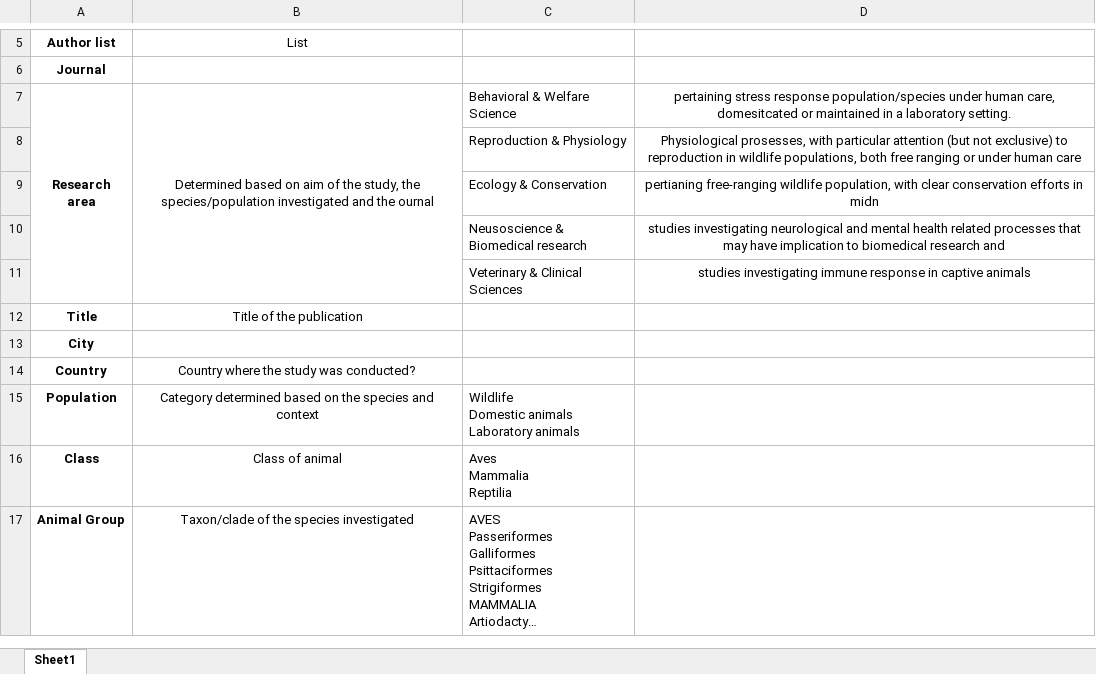
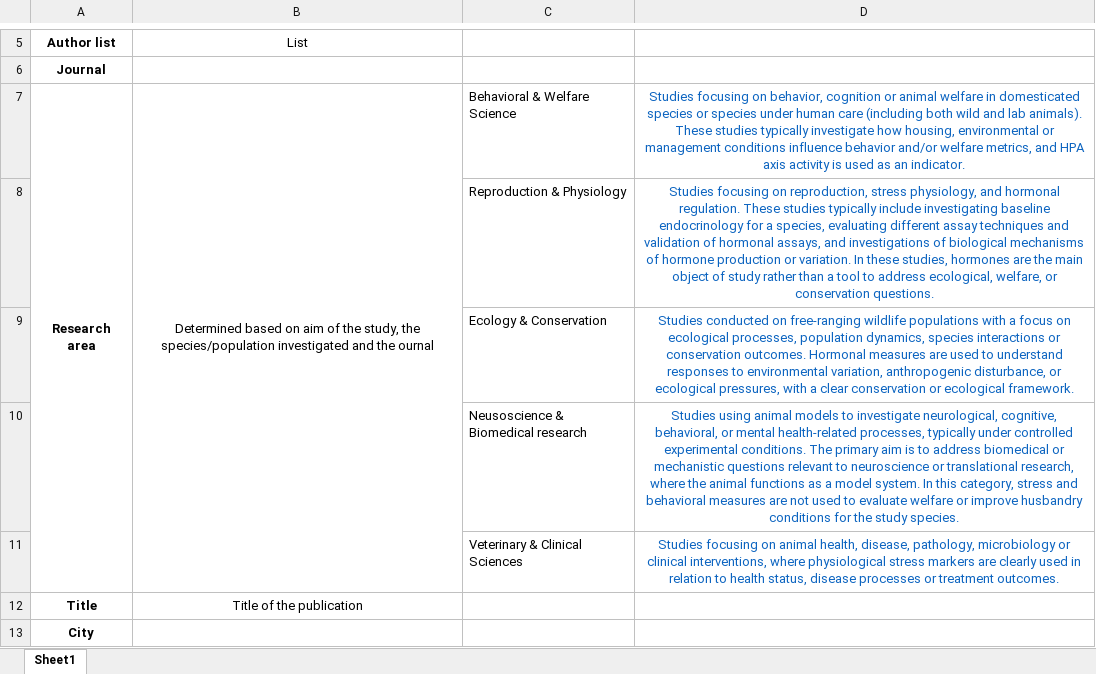
Before and after one commit to vmelica/Best-Practices-parallelism, an Excel workbook: excel files/Table Supp-All columns.xlsx, sheet Sheet1, drawn as a sheet; only a part is shown, gaps mark what is left out; the shorter side is filled out with more unchanged rows; long unchanged cells end in …; values as stored, in another font and other column widths than the file's, no borders; the diff names each change by its address in the sheet, - before the commit and + after, or states it on an @@ line.

```diff
--- a/excel files/Table Supp-All columns.xlsx (sheet Sheet1)
+++ b/excel files/Table Supp-All columns.xlsx (sheet Sheet1)
-D7: pertaining stress response population/species under human care, domesitcated or maintained in a laboratory setting.
+D7: Studies focusing on behavior, cognition or animal welfare in domesticated species or species under human care (including both wild and lab animals). These studies typically investigate how housing, environmental or management conditions influence behavior and/or welfare metrics, and HPA axis activity is used as an indicator.
-D7:D11 text colour: black
+D7:D11 text colour: #0C64C0
-D8: Physiological prosesses, with particular attention (but not exclusive) to reproduction in wildlife populations, both free ranging or under human care
+D8: Studies focusing on reproduction, stress physiology, and hormonal regulation. These studies typically include investigating baseline endocrinology for a species, evaluating different assay techniques and validation of hormonal assays, and investigations of biological mechanisms of hormone production or variation. In these studies, hormones are the main object of study rather than a tool to address ecological, welfare, or conservation questions.
-D9: pertianing free-ranging wildlife population, with clear conservation efforts in midn
+D9: Studies conducted on free-ranging wildlife populations with a focus on ecological processes, population dynamics, species interactions or conservation outcomes. Hormonal measures are used to understand responses to environmental variation, anthropogenic disturbance, or ecological pressures, with a clear conservation or ecological framework.
-D10: studies investigating neurological and mental health related processes that may have implication to biomedical research and
+D10: Studies using animal models to investigate neurological, cognitive, behavioral, or mental health-related processes, typically under controlled experimental conditions. The primary aim is to address biomedical or mechanistic questions relevant to neuroscience or translational research, where the animal functions as a model system. In this category, stress and behavioral measures are not used to evaluate welfare or improve husbandry conditions for the study species.
-D11: studies investigating immune response in captive animals
+D11: Studies focusing on animal health, disease, pathology, microbiology or clinical interventions, where physiological stress markers are clearly used in relation to health status, disease processes or treatment outcomes.
```
Also changed, not shown: excel files/ISWE_Best_practices-parallelism_merged (1).xlsx, 4 other files.
